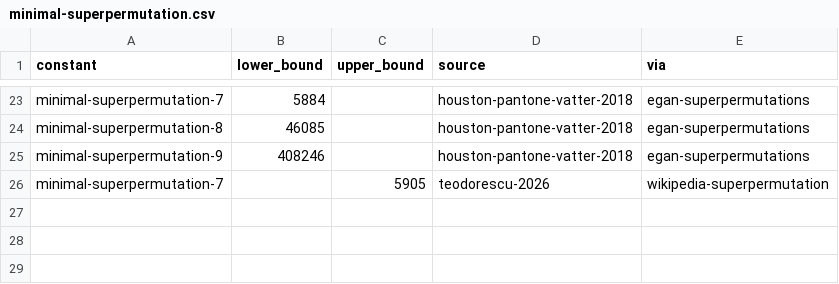
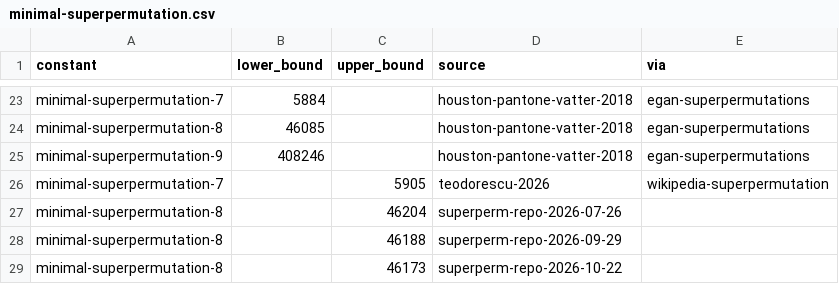
Before and after one commit to daniel-munro/leaps-in-bounds, a CSV file: literature/bounds/minimal-superpermutation.csv, drawn as a sheet; only a part is shown, gaps mark what is left out.

```diff
--- a/literature/bounds/minimal-superpermutation.csv
+++ b/literature/bounds/minimal-superpermutation.csv
@@ -26 +26,4 @@ minimal-superpermutation-9,408246,,houston-pantone-vatter-2018,egan-superpermuta
 minimal-superpermutation-7,,5905,teodorescu-2026,wikipedia-superpermutation
+minimal-superpermutation-8,,46204,superperm-repo-2026-07-26,
+minimal-superpermutation-8,,46188,superperm-repo-2026-09-29,
+minimal-superpermutation-8,,46173,superperm-repo-2026-10-22,
```
Also changed, not shown: 11 other files.
